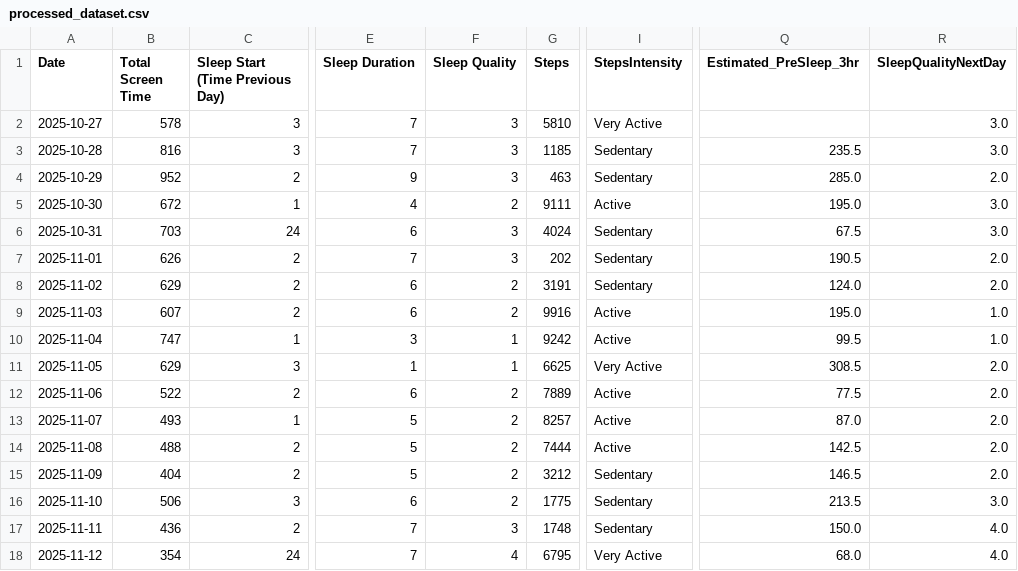
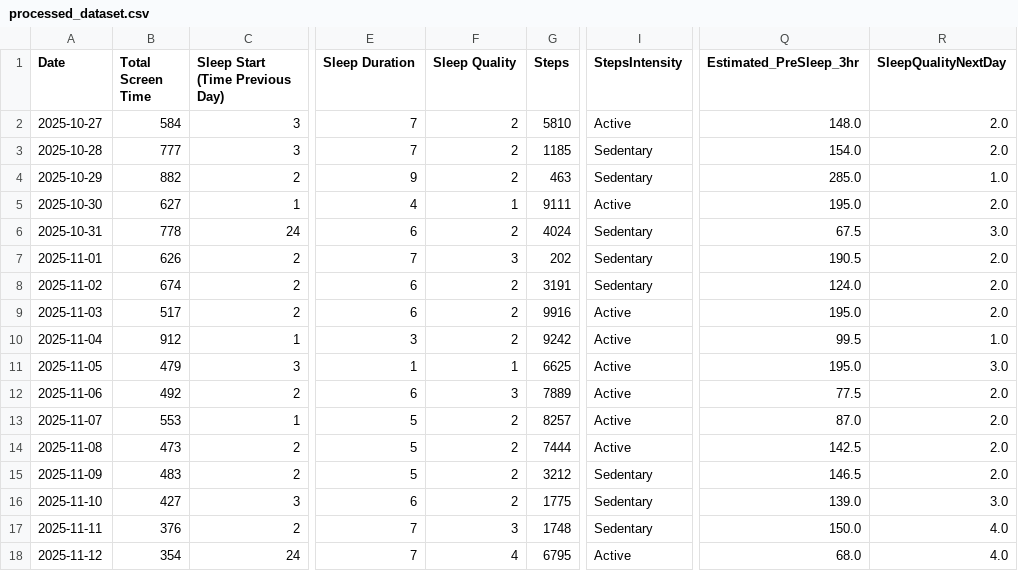
Before and after one commit to machiwao/CCDATSCL_PROJECT, a CSV file: processed_dataset.csv, drawn as a sheet; only a part is shown, gaps mark what is left out; the diff covers the shown part only; the diff names each change by its address in the sheet, - before the commit and + after, or states it on an @@ line.

Commit message:
Aligning values

```diff
--- a/processed_dataset.csv
+++ b/processed_dataset.csv
-B2 (Total Screen Time): 578
+B2 (Total Screen Time): 584
-F2:F4 (Sleep Quality): 3
+F2:F4 (Sleep Quality): 2
-I2 (StepsIntensity): Very Active
+I2 (StepsIntensity): Active
-Q2 (Estimated_PreSleep_3hr): (empty)
+Q2 (Estimated_PreSleep_3hr): 148.0
-R2:R3 (SleepQualityNextDay): 3.0
+R2:R3 (SleepQualityNextDay): 2.0
-B3 (Total Screen Time): 816
+B3 (Total Screen Time): 777
-Q3 (Estimated_PreSleep_3hr): 235.5
+Q3 (Estimated_PreSleep_3hr): 154.0
-B4 (Total Screen Time): 952
+B4 (Total Screen Time): 882
-R4 (SleepQualityNextDay): 2.0
+R4 (SleepQualityNextDay): 1.0
-B5 (Total Screen Time): 672
+B5 (Total Screen Time): 627
-F5 (Sleep Quality): 2
+F5 (Sleep Quality): 1
-R5 (SleepQualityNextDay): 3.0
+R5 (SleepQualityNextDay): 2.0
-B6 (Total Screen Time): 703
+B6 (Total Screen Time): 778
-F6 (Sleep Quality): 3
+F6 (Sleep Quality): 2
-B8 (Total Screen Time): 629
+B8 (Total Screen Time): 674
-B9 (Total Screen Time): 607
+B9 (Total Screen Time): 517
-R9 (SleepQualityNextDay): 1.0
+R9 (SleepQualityNextDay): 2.0
-B10 (Total Screen Time): 747
+B10 (Total Screen Time): 912
-F10 (Sleep Quality): 1
+F10 (Sleep Quality): 2
-B11 (Total Screen Time): 629
+B11 (Total Screen Time): 479
-I11 (StepsIntensity): Very Active
+I11 (StepsIntensity): Active
-Q11 (Estimated_PreSleep_3hr): 308.5
+Q11 (Estimated_PreSleep_3hr): 195.0
-R11 (SleepQualityNextDay): 2.0
+R11 (SleepQualityNextDay): 3.0
-B12 (Total Screen Time): 522
+B12 (Total Screen Time): 492
-F12 (Sleep Quality): 2
+F12 (Sleep Quality): 3
-B13 (Total Screen Time): 493
+B13 (Total Screen Time): 553
-B14 (Total Screen Time): 488
+B14 (Total Screen Time): 473
-B15 (Total Screen Time): 404
+B15 (Total Screen Time): 483
-B16 (Total Screen Time): 506
+B16 (Total Screen Time): 427
-Q16 (Estimated_PreSleep_3hr): 213.5
+Q16 (Estimated_PreSleep_3hr): 139.0
-B17 (Total Screen Time): 436
+B17 (Total Screen Time): 376
-I18 (StepsIntensity): Very Active
+I18 (StepsIntensity): Active
```
Also changed, not shown: 135 edited cells elsewhere in this file, merged_dataset.csv, 1 other file.
